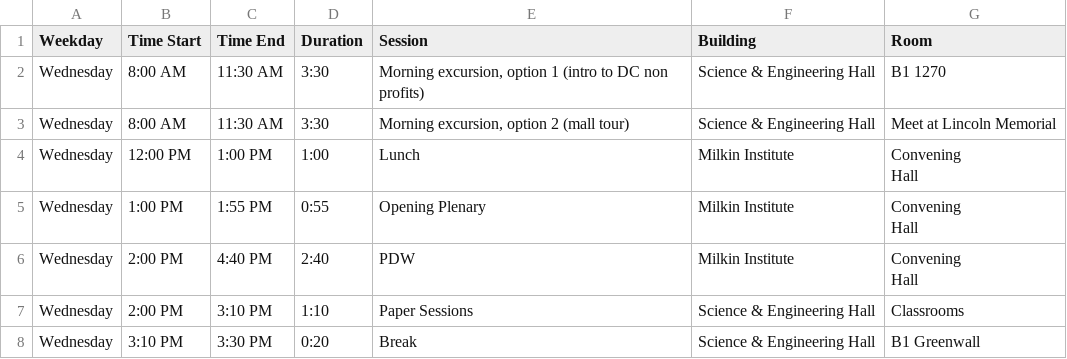
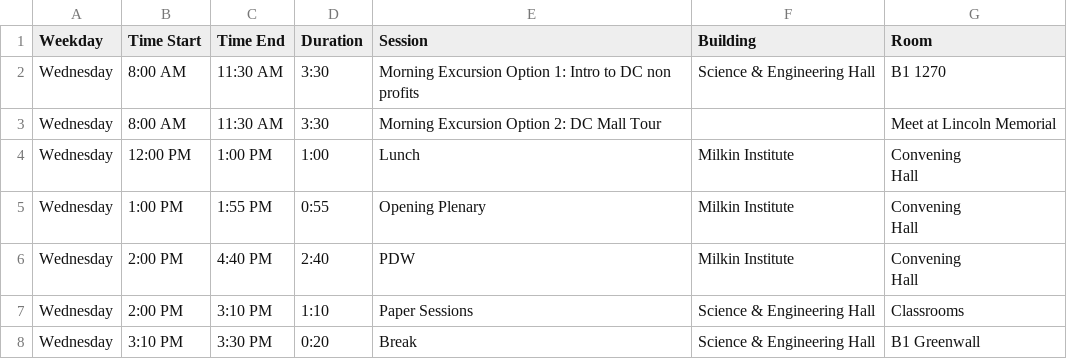
Before and after one commit to jhelvy/isa-2026-schedule, a CSV file: data/overview.csv, drawn as a sheet; only a part is shown.

```diff
--- a/data/overview.csv
+++ b/data/overview.csv
@@ -1,4 +1,4 @@
 Weekday,Time Start,Time End,Duration,Session,Building,Room
-Wednesday,8:00 AM,11:30 AM,3:30,"Morning excursion, option 1 (intro to DC non profits)",Science & Engineering Hall,B1 1270
-Wednesday,8:00 AM,11:30 AM,3:30,"Morning excursion, option 2 (mall tour)",Science & Engineering Hall,Meet at Lincoln Memorial
+Wednesday,8:00 AM,11:30 AM,3:30,Morning Excursion Option 1: Intro to DC non profits,Science & Engineering Hall,B1 1270
+Wednesday,8:00 AM,11:30 AM,3:30,Morning Excursion Option 2: DC Mall Tour,,Meet at Lincoln Memorial
 Wednesday,12:00 PM,1:00 PM,1:00,Lunch,Milkin Institute,"Convening
```
Also changed, not shown: 6 other files.
